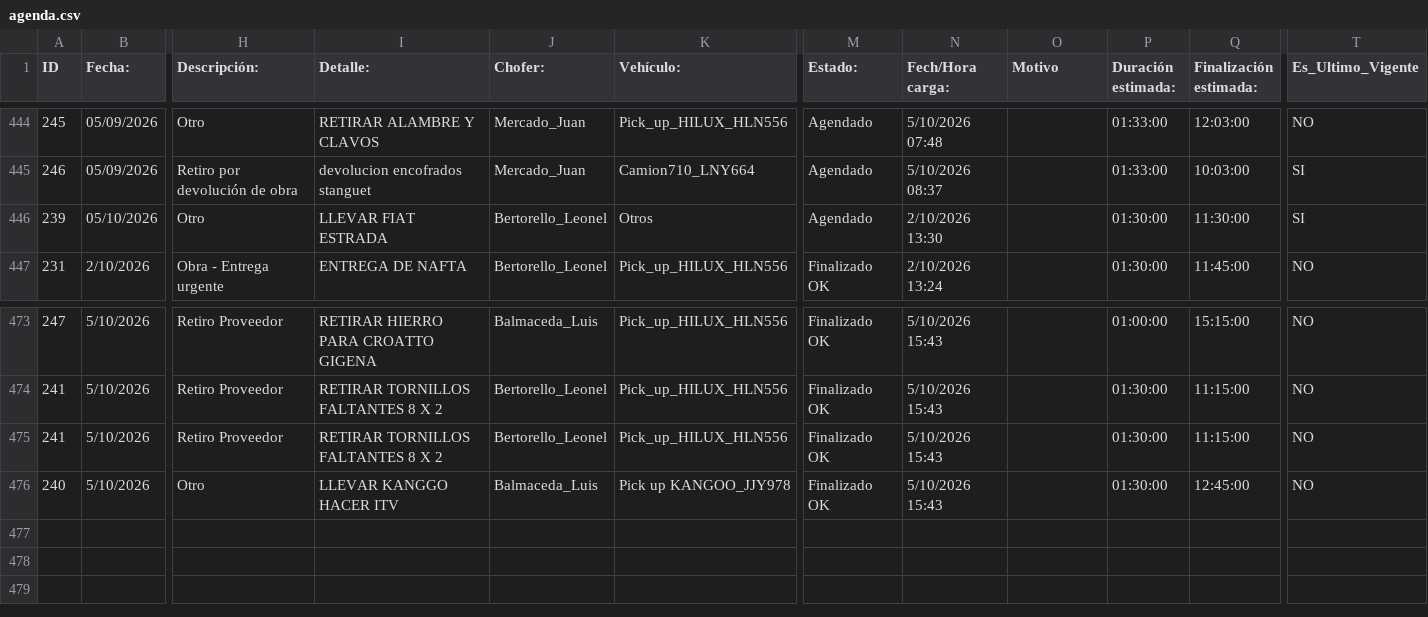
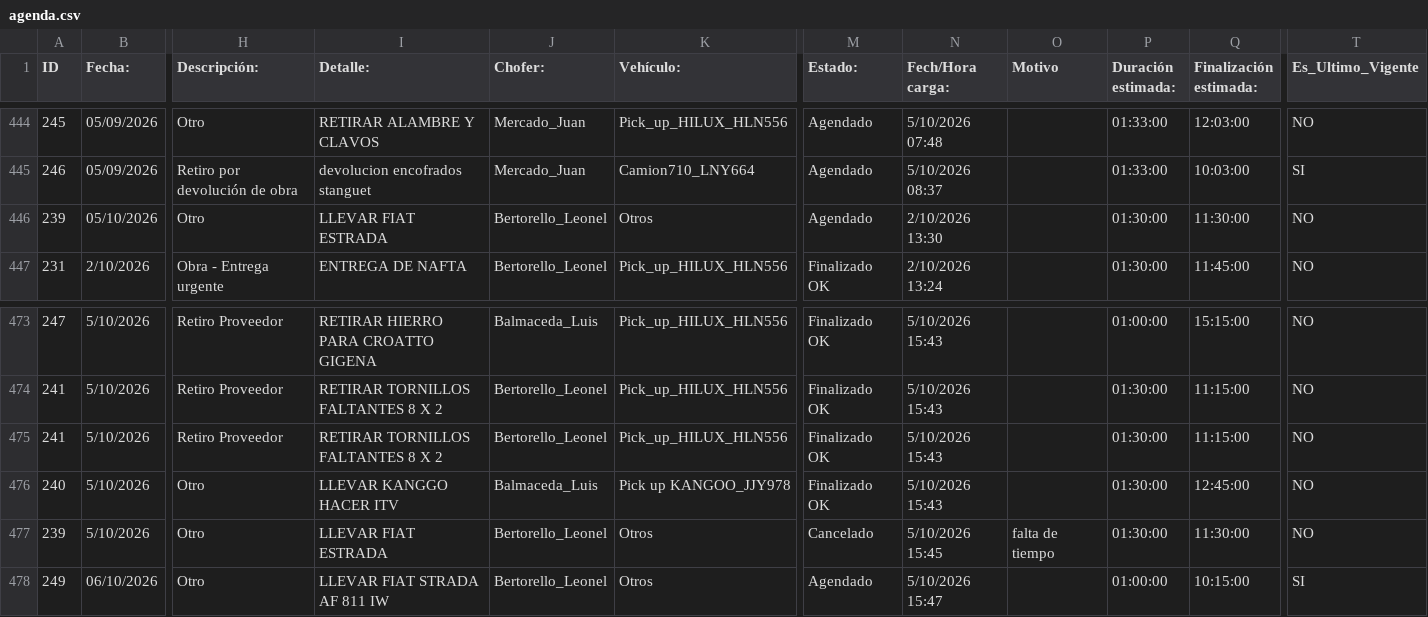
Before and after one commit to MEugenia96/agenda-deposito, a CSV file: agenda.csv, drawn as a sheet; only a part is shown, gaps mark what is left out; rows hold the shown columns only; the diff names each change by its address in the sheet, - before the commit and + after, or states it on an @@ line.

Commit message:
Auto-update agenda

```diff
--- a/agenda.csv
+++ b/agenda.csv
-T446 (Es_Ultimo_Vigente): SI
+T446 (Es_Ultimo_Vigente): NO
+row 477: 239 | 5/10/2026 | Otro | LLEVAR FIAT ESTRADA | Bertorello_Leonel | Otros | Cancelado | 5/10/2026 15:45 | falta de tiempo | 01:30:00 | 11:30:00 | NO
+row 478: 249 | 06/10/2026 | Otro | LLEVAR FIAT STRADA AF 811 IW | Bertorello_Leonel | Otros | Agendado | 5/10/2026 15:47 |  | 01:00:00 | 10:15:00 | SI
```
